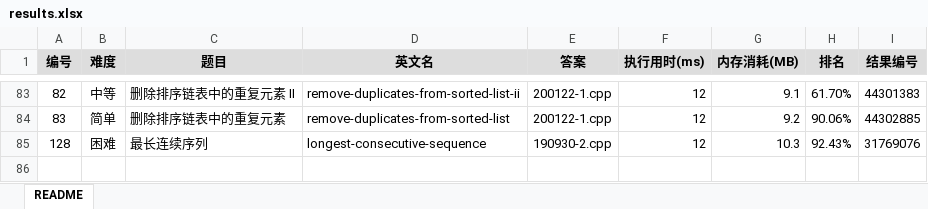
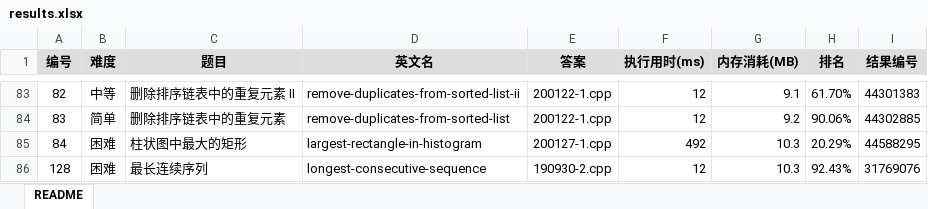
Before and after one commit to yanlinlin82/leetcode, an Excel workbook: results.xlsx, sheet README, drawn as a sheet; only a part is shown, gaps mark what is left out; values as stored, in another font and other column widths than the file's, no borders; the diff names each change by its address in the sheet, - before the commit and + after, or states it on an @@ line.

```diff
--- a/results.xlsx (sheet README)
+++ b/results.xlsx (sheet README)
+row 85: 84 | 困难 | 柱状图中最大的矩形 | largest-rectangle-in-histogram | 200127-1.cpp | 492 | 10.3 | 20.29% | 44588295
```
Also changed, not shown: 2 other files.
